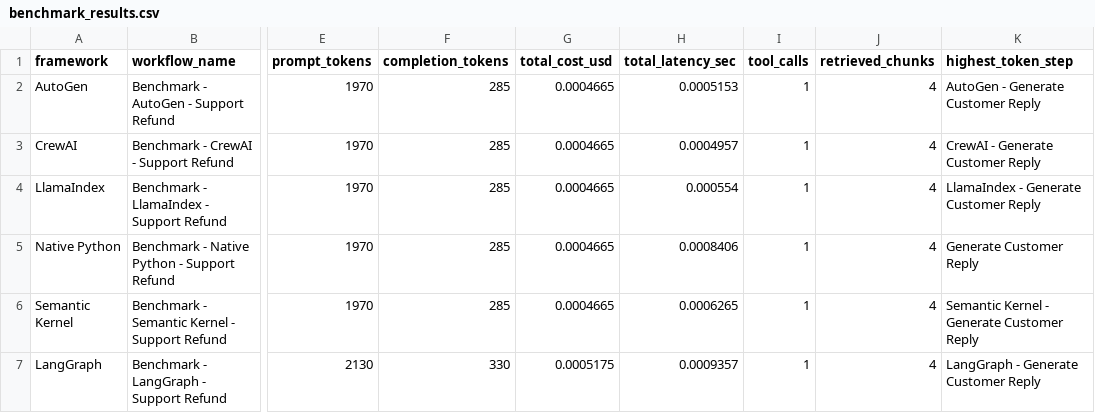
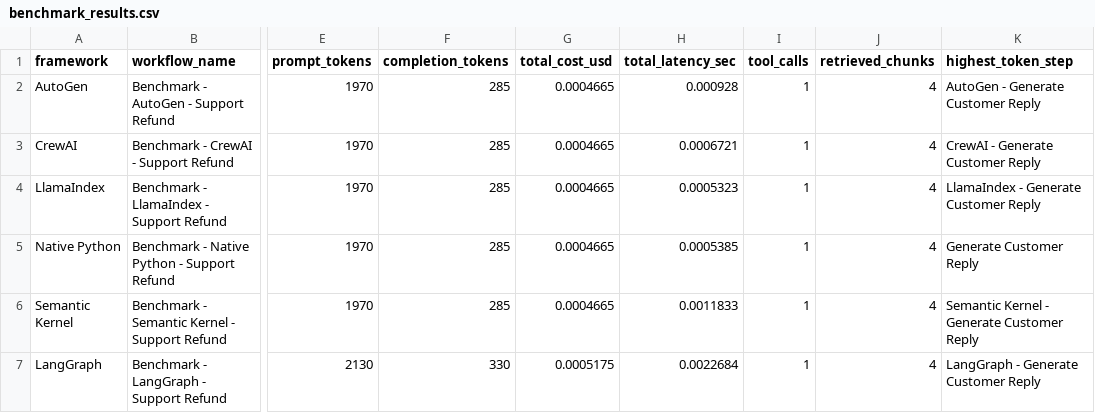
Before and after one commit to DeepAgentLabs/agenticlens, a CSV file: benchmarks/results/benchmark_results.csv, drawn as a sheet; only a part is shown, gaps mark what is left out; the diff names each change by its address in the sheet, - before the commit and + after, or states it on an @@ line.

```diff
--- a/benchmarks/results/benchmark_results.csv
+++ b/benchmarks/results/benchmark_results.csv
-H2 (total_latency_sec): 0.0005153
+H2 (total_latency_sec): 0.000928
-H3 (total_latency_sec): 0.0004957
+H3 (total_latency_sec): 0.0006721
-H4 (total_latency_sec): 0.000554
+H4 (total_latency_sec): 0.0005323
-H5 (total_latency_sec): 0.0008406
+H5 (total_latency_sec): 0.0005385
-H6 (total_latency_sec): 0.0006265
+H6 (total_latency_sec): 0.0011833
-H7 (total_latency_sec): 0.0009357
+H7 (total_latency_sec): 0.0022684
```
Also changed, not shown: benchmarks/results/benchmark_step_breakdown.csv, 8 other files.
